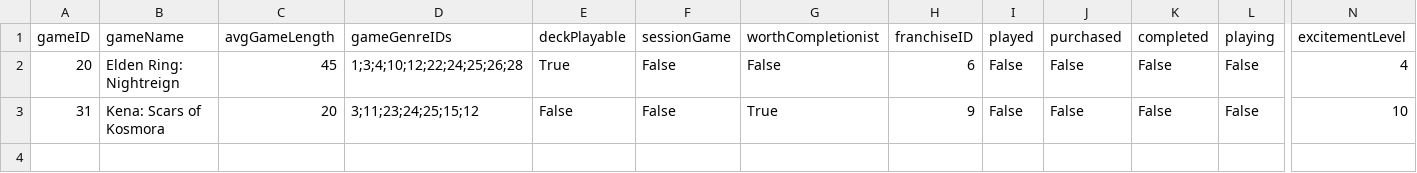
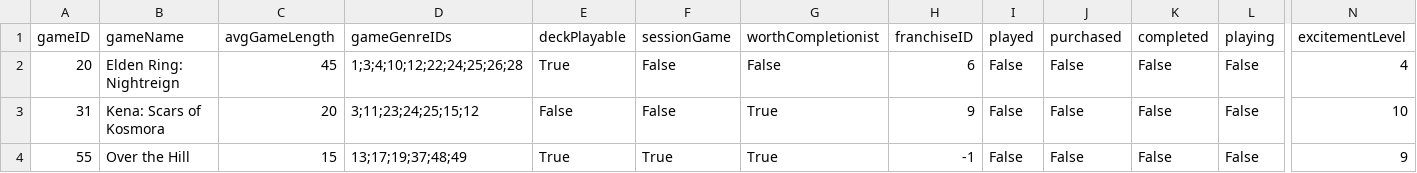
Before and after one commit to CandlelitGreg/Game_Tracker_CLI_App, a CSV file: saveFiles/unpurchasedGames_20261014120045.csv, drawn as a sheet; only a part is shown, gaps mark what is left out; rows hold the shown columns only; the diff names each change by its address in the sheet, - before the commit and + after, or states it on an @@ line.

```diff
--- a/saveFiles/unpurchasedGames_20261014120045.csv
+++ b/saveFiles/unpurchasedGames_20261014120045.csv
+row 4: 55 | Over the Hill | 15 | 13;17;19;37;48;49 | True | True | True | -1 | False | False | False | False | 9
```
Also changed, not shown: saveFiles/Game_Tracker_Settings_Info.csv, saveFiles/gameGenres_20261014120045.csv, 14 other files.
